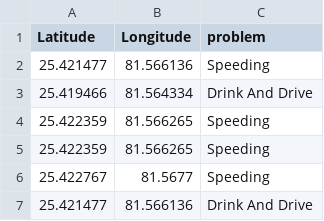
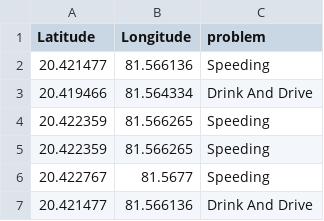
Before and after one commit to bitz1119/Zapdos, a CSV file: mapbox/spped.csv, drawn as a sheet.

Commit message:
new data

```diff
--- a/mapbox/spped.csv
+++ b/mapbox/spped.csv
@@ -1,7 +1,7 @@
 "Latitude","Longitude","problem"
-25.421477,81.566136,"Speeding"
-25.419466,81.564334,"Drink And Drive"
-25.422359,81.566265,"Speeding"
-25.422359,81.566265,"Speeding"
-25.422767,81.5677,"Speeding"
-25.421477,81.566136,"Drink And Drive"
+20.421477,81.566136,"Speeding"
+20.419466,81.564334,"Drink And Drive"
+20.422359,81.566265,"Speeding"
+20.422359,81.566265,"Speeding"
+20.422767,81.5677,"Speeding"
+20.421477,81.566136,"Drink And Drive"
```
Also changed, not shown: 1 other file.
